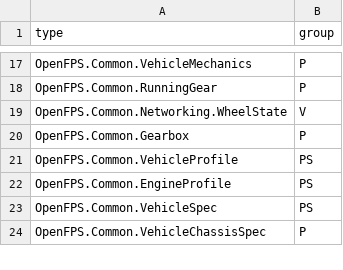
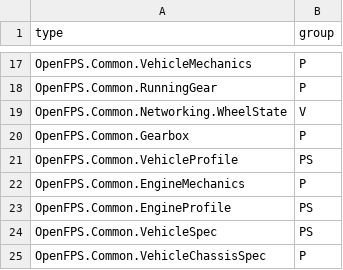
Before and after one commit to churst90/open-fps, a TSV file: OpenFPS.Tests/PhysicsBoundary/types.tsv, drawn as a sheet; only a part is shown, gaps mark what is left out.

```diff
--- a/OpenFPS.Tests/PhysicsBoundary/types.tsv
+++ b/OpenFPS.Tests/PhysicsBoundary/types.tsv
@@ -21,2 +21,3 @@ OpenFPS.Common.Gearbox	P
 OpenFPS.Common.VehicleProfile	PS
+OpenFPS.Common.EngineMechanics	P
 OpenFPS.Common.EngineProfile	PS
```
Also changed, not shown: OpenFPS.Tests/LibraryBoundary/files.tsv, 6 other files.
